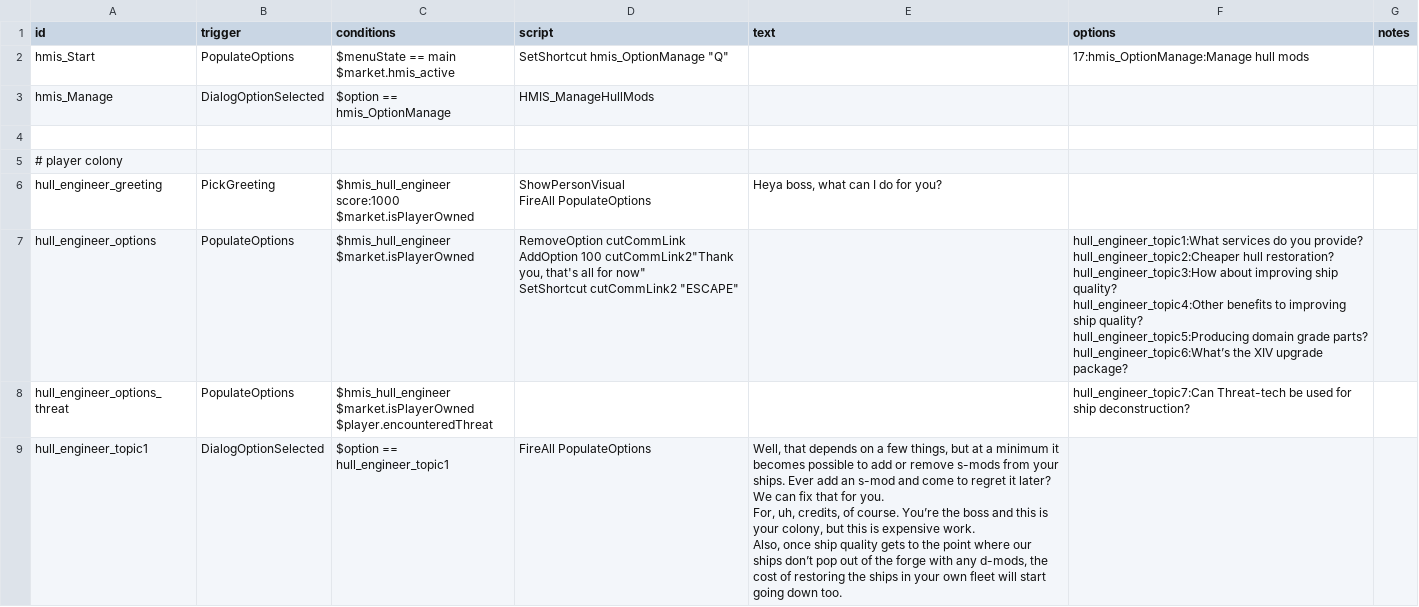
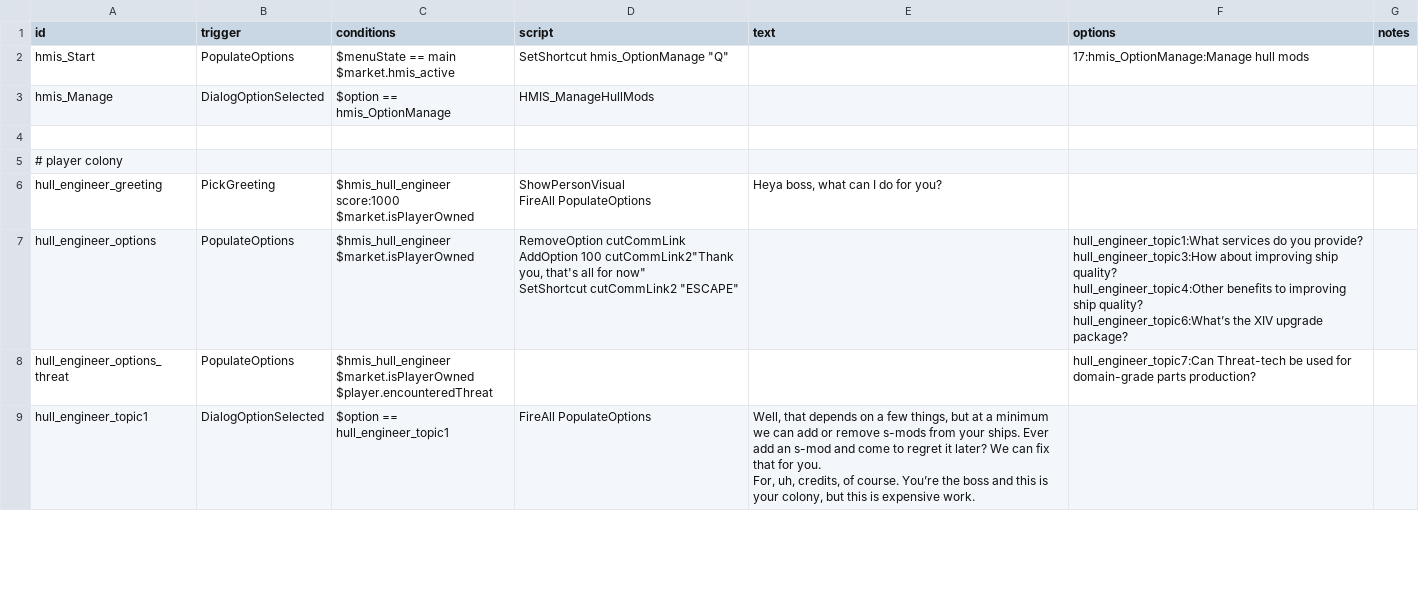
Before and after one commit to Pentarctagon/HullModIndustrialServices, a CSV file: data/campaign/rules.csv, drawn as a sheet; only a part is shown; the diff covers the shown part only.

```diff
--- a/data/campaign/rules.csv
+++ b/data/campaign/rules.csv
@@ -9,18 +9,14 @@ $market.isPlayerOwned","ShowPersonVisual
 FireAll PopulateOptions","Heya boss, what can I do for you?",,
-hull_engineer_options,PopulateOptions,"$hmis_hull_engineer
-$market.isPlayerOwned","RemoveOption cutCommLink
-AddOption 100 cutCommLink2""Thank you, that's all for now""
-SetShortcut cutCommLink2 ""ESCAPE""",,"hull_engineer_topic1:What services do you provide?
-hull_engineer_topic2:Cheaper hull restoration?
-hull_engineer_topic3:How about improving ship quality?
-hull_engineer_topic4:Other benefits to improving ship quality?
-hull_engineer_topic5:Producing domain grade parts?
-hull_engineer_topic6:What’s the XIV upgrade package?",
-hull_engineer_options_threat,PopulateOptions,"$hmis_hull_engineer
-$market.isPlayerOwned
-$player.encounteredThreat ",,,hull_engineer_topic7:Can Threat-tech be used for ship deconstruction?,
-hull_engineer_topic1,DialogOptionSelected,$option == hull_engineer_topic1,FireAll PopulateOptions,"Well, that depends on a few things, but at a minimum it becomes possible to add or remove s-mods from your ships. Ever add an s-mod and come to regret it later? We can fix that for you.
-
-For, uh, credits, of course. You’re the boss and this is your colony, but this is expensive work.
-
-Also, once ship quality gets to the point where our ships don’t pop out of the forge with any d-mods, the cost of restoring the ships in your own fleet will start going down too.",,
+hull_engineer_options,PopulateOptions,"$hmis_hull_engineer
+$market.isPlayerOwned","RemoveOption cutCommLink
+AddOption 100 cutCommLink2""Thank you, that's all for now""
+SetShortcut cutCommLink2 ""ESCAPE""",,"hull_engineer_topic1:What services do you provide?
+hull_engineer_topic3:How about improving ship quality?
+hull_engineer_topic4:Other benefits to improving ship quality?
+hull_engineer_topic6:What’s the XIV upgrade package?",
+hull_engineer_options_threat,PopulateOptions,"$hmis_hull_engineer
+$market.isPlayerOwned
+$player.encounteredThreat ",,,hull_engineer_topic7:Can Threat-tech be used for domain-grade parts production?,
+hull_engineer_topic1,DialogOptionSelected,$option == hull_engineer_topic1,FireAll PopulateOptions,"Well, that depends on a few things, but at a minimum we can add or remove s-mods from your ships. Ever add an s-mod and come to regret it later? We can fix that for you.
+
+For, uh, credits, of course. You’re the boss and this is your colony, but this is expensive work.",,
```
Also changed, not shown: 2 removed rows and 8 edited cells elsewhere in this file, 2 other files.
